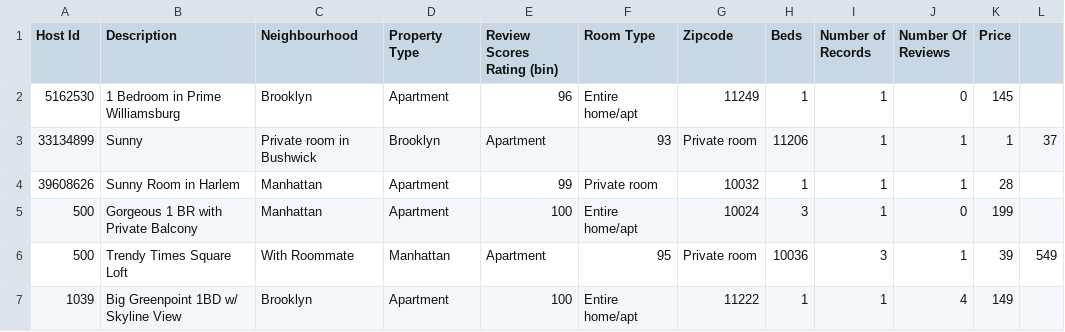
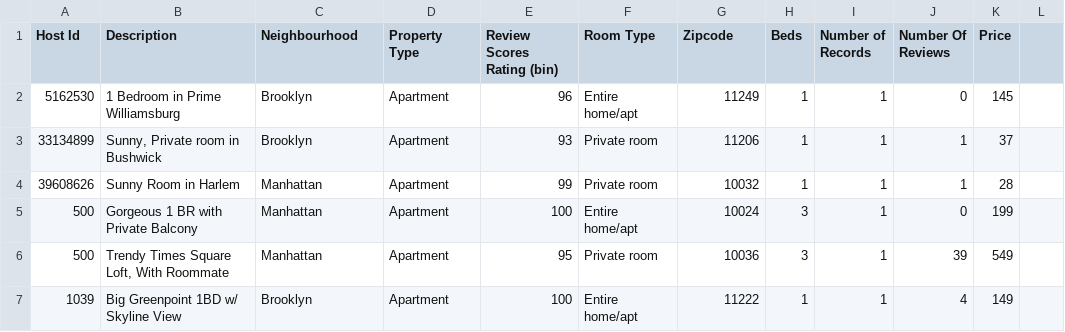
Before and after one commit to shmcminn/digitalframeworks-spring19, a CSV file: class3/airbnb.csv, drawn as a sheet; removed rows and columns are numbered as before the commit, all else as after; the diff names each change by its address in the sheet, - before the commit and + after, or states it on an @@ line.

Commit message:
finish airbnb examples for data cleaning ppt

```diff
--- a/class3/airbnb.csv
+++ b/class3/airbnb.csv
-row 3: 33134899 | Sunny | Private room in Bushwick | Brooklyn | Apartment | 93 | Private room | 11206 | 1 | 1 | 1 | 37
+row 3: 33134899 | Sunny, Private room in Bushwick | Brooklyn | Apartment | 93 | Private room | 11206 | 1 | 1 | 1 | 37
-row 6: 500 | Trendy Times Square Loft | With Roommate | Manhattan | Apartment | 95 | Private room | 10036 | 3 | 1 | 39 | 549
+row 6: 500 | Trendy Times Square Loft, With Roommate | Manhattan | Apartment | 95 | Private room | 10036 | 3 | 1 | 39 | 549
```
Also changed, not shown: 7 other files.
